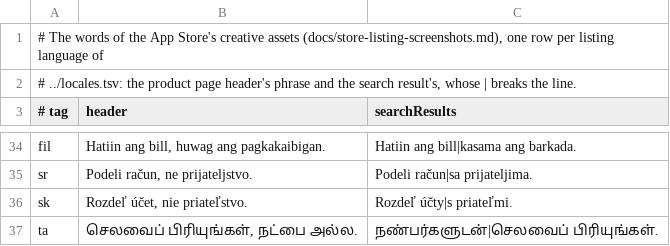
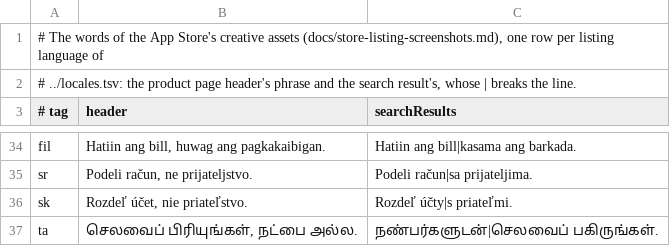
Before and after one commit to Quartel-Enterprise/blitz-split-client, a TSV file: scripts/store-screenshots/creative-assets/copy.tsv, drawn as a sheet; only a part is shown, gaps mark what is left out.

```diff
--- a/scripts/store-screenshots/creative-assets/copy.tsv
+++ b/scripts/store-screenshots/creative-assets/copy.tsv
@@ -36,2 +36,2 @@ sr	Podeli račun, ne prijateljstvo.	Podeli račun|sa prijateljima.
 sk	Rozdeľ účet, nie priateľstvo.	Rozdeľ účty|s priateľmi.
-ta	செலவைப் பிரியுங்கள், நட்பை அல்ல.	நண்பர்களுடன்|செலவைப் பிரியுங்கள்.
+ta	செலவைப் பிரியுங்கள், நட்பை அல்ல.	நண்பர்களுடன்|செலவைப் பகிருங்கள்.
```
Also changed, not shown: 1 other file.
